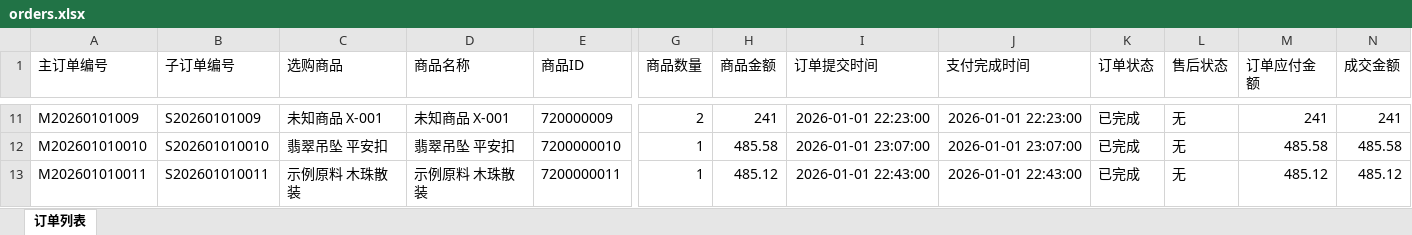
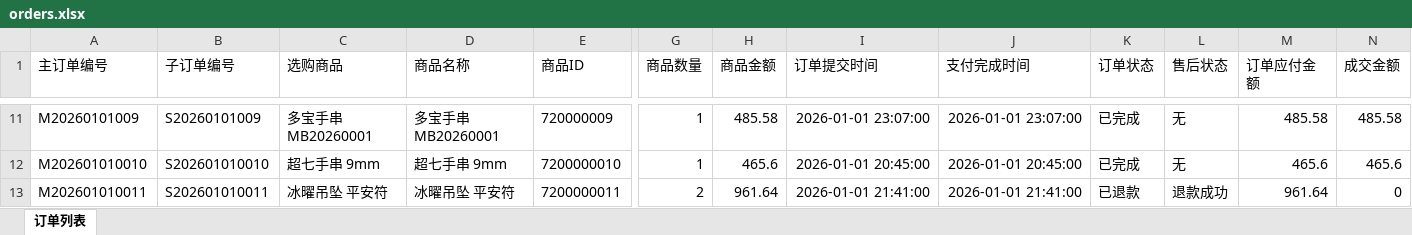
Before and after one commit to 19X19BTR/ops-workbench, an Excel workbook: demo/orders.xlsx, sheet 订单列表, drawn as a sheet; only a part is shown, gaps mark what is left out; values as stored, in another font and other column widths than the file's, no borders; the diff covers the shown part only; the diff names each change by its address in the sheet, - before the commit and + after, or states it on an @@ line.

```diff
--- a/demo/orders.xlsx (sheet 订单列表)
+++ b/demo/orders.xlsx (sheet 订单列表)
-C11 (选购商品): 未知商品 X-001
+C11 (选购商品): 多宝手串 MB20260001
-D11 (商品名称): 未知商品 X-001
+D11 (商品名称): 多宝手串 MB20260001
-G11 (商品数量): 2
+G11 (商品数量): 1
-H11 (商品金额): 241
+H11 (商品金额): 485.58
-I11 (订单提交时间): 2026-01-01 22:23:00
+I11 (订单提交时间): 2026-01-01 23:07:00
-J11 (支付完成时间): 2026-01-01 22:23:00
+J11 (支付完成时间): 2026-01-01 23:07:00
-M11 (订单应付金额): 241
+M11 (订单应付金额): 485.58
-N11 (成交金额): 241
+N11 (成交金额): 485.58
-C12 (选购商品): 翡翠吊坠 平安扣
+C12 (选购商品): 超七手串 9mm
-D12 (商品名称): 翡翠吊坠 平安扣
+D12 (商品名称): 超七手串 9mm
-H12 (商品金额): 485.58
+H12 (商品金额): 465.6
-I12 (订单提交时间): 2026-01-01 23:07:00
+I12 (订单提交时间): 2026-01-01 20:45:00
-J12 (支付完成时间): 2026-01-01 23:07:00
+J12 (支付完成时间): 2026-01-01 20:45:00
-M12 (订单应付金额): 485.58
+M12 (订单应付金额): 465.6
-N12 (成交金额): 485.58
+N12 (成交金额): 465.6
-C13 (选购商品): 示例原料 木珠散装
+C13 (选购商品): 冰曜吊坠 平安符
-D13 (商品名称): 示例原料 木珠散装
+D13 (商品名称): 冰曜吊坠 平安符
-G13 (商品数量): 1
+G13 (商品数量): 2
-H13 (商品金额): 485.12
+H13 (商品金额): 961.64
-I13 (订单提交时间): 2026-01-01 22:43:00
+I13 (订单提交时间): 2026-01-01 21:41:00
-J13 (支付完成时间): 2026-01-01 22:43:00
+J13 (支付完成时间): 2026-01-01 21:41:00
-K13 (订单状态): 已完成
+K13 (订单状态): 已退款
-L13 (售后状态): 无
+L13 (售后状态): 退款成功
-M13 (订单应付金额): 485.12
+M13 (订单应付金额): 961.64
-N13 (成交金额): 485.12
+N13 (成交金额): 0
```
Also changed, not shown: 423 edited cells elsewhere in this sheet, demo/catalog.xlsx, demo/live.xlsx, 6 other files.
